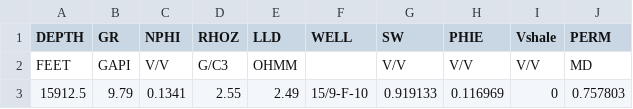
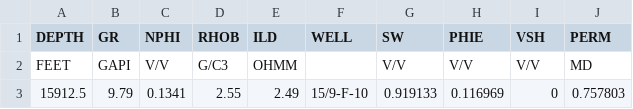
Before and after one commit to rizkifajara/private, a CSV file: tmp/15-9-F-10.csv, drawn as a sheet; only a part is shown.

```diff
--- a/tmp/15-9-F-10.csv
+++ b/tmp/15-9-F-10.csv
@@ -1,2 +1,2 @@
-DEPTH,GR,NPHI,RHOZ,LLD,WELL,SW,PHIE,Vshale,PERM
+DEPTH,GR,NPHI,RHOB,ILD,WELL,SW,PHIE,VSH,PERM
 FEET,GAPI,V/V,G/C3,OHMM,,V/V,V/V,V/V,MD
```
Also changed, not shown: 14 other files.
